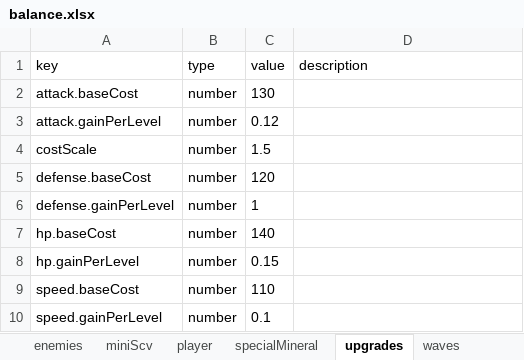
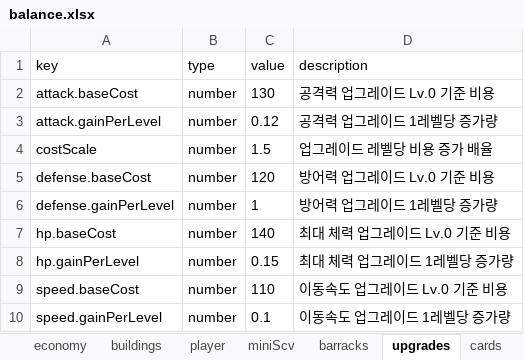
Before and after one commit to TeamSpartaJaewook/Codex-Test, an Excel workbook: balance.xlsx, sheet upgrades, drawn as a sheet; values as stored, in another font and other column widths than the file's, no borders; the diff names each change by its address in the sheet, - before the commit and + after, or states it on an @@ line.

```diff
--- a/balance.xlsx (sheet upgrades)
+++ b/balance.xlsx (sheet upgrades)
@@ sheet tab order changed: economy | buildings | player | miniScv | barracks | upgrades | cards @@
-D2 (description): (empty)
+D2 (description): 공격력 업그레이드 Lv.0 기준 비용
-D3 (description): (empty)
+D3 (description): 공격력 업그레이드 1레벨당 증가량
-D4 (description): (empty)
+D4 (description): 업그레이드 레벨당 비용 증가 배율
-D5 (description): (empty)
+D5 (description): 방어력 업그레이드 Lv.0 기준 비용
-D6 (description): (empty)
+D6 (description): 방어력 업그레이드 1레벨당 증가량
-D7 (description): (empty)
+D7 (description): 최대 체력 업그레이드 Lv.0 기준 비용
-D8 (description): (empty)
+D8 (description): 최대 체력 업그레이드 1레벨당 증가량
-D9 (description): (empty)
+D9 (description): 이동속도 업그레이드 Lv.0 기준 비용
-D10 (description): (empty)
+D10 (description): 이동속도 업그레이드 1레벨당 증가량
```
Also changed, not shown: sheet waves, sheet 가이드, sheet buildings, sheet enemies, sheet specialMineral, sheet barracks, 4 more sheets, other sheet tabs, 6 other files.
